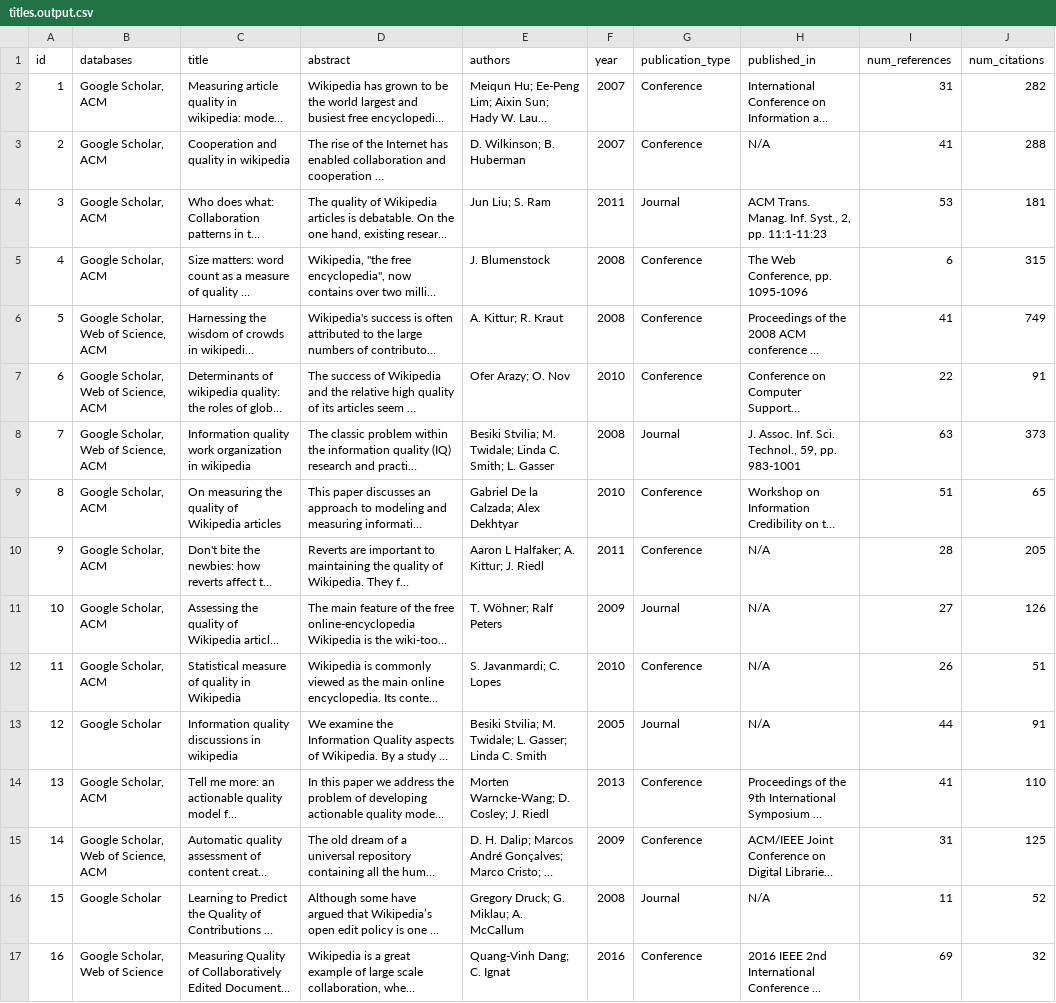
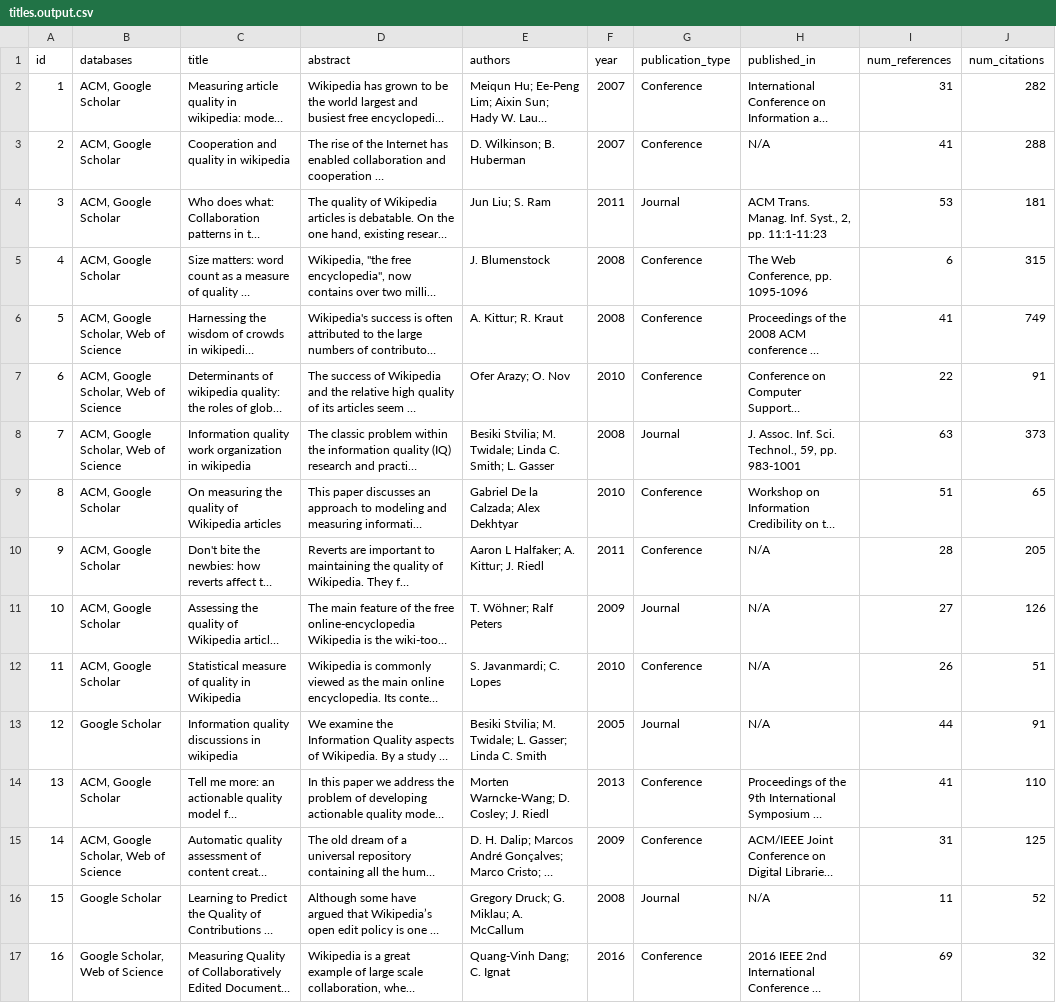
Before and after one commit to MOAAS/WikiQuality, a CSV file: review/filtering/titles.output.csv, drawn as a sheet; only a part is shown; long unchanged cells end in …; the diff covers the shown part only; the diff names each change by its address in the sheet, - before the commit and + after, or states it on an @@ line.

```diff
--- a/review/filtering/titles.output.csv
+++ b/review/filtering/titles.output.csv
-B2:B5 (databases): Google Scholar, ACM
+B2:B5 (databases): ACM, Google Scholar
-B6:B8 (databases): Google Scholar, Web of Science, ACM
+B6:B8 (databases): ACM, Google Scholar, Web of Science
-B9:B12 (databases): Google Scholar, ACM
+B9:B12 (databases): ACM, Google Scholar
-B14 (databases): Google Scholar, ACM
+B14 (databases): ACM, Google Scholar
-B15 (databases): Google Scholar, Web of Science, ACM
+B15 (databases): ACM, Google Scholar, Web of Science
```
Also changed, not shown: 49 edited cells elsewhere in this file, 2 other files.
